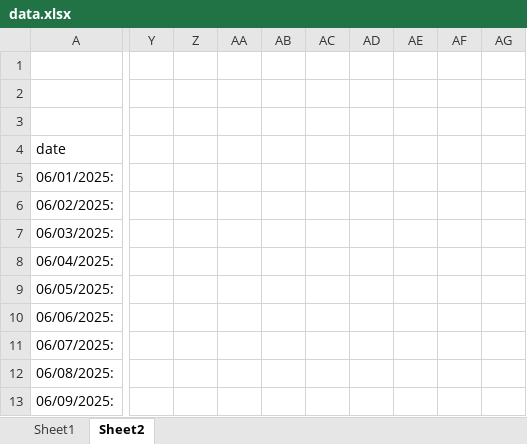
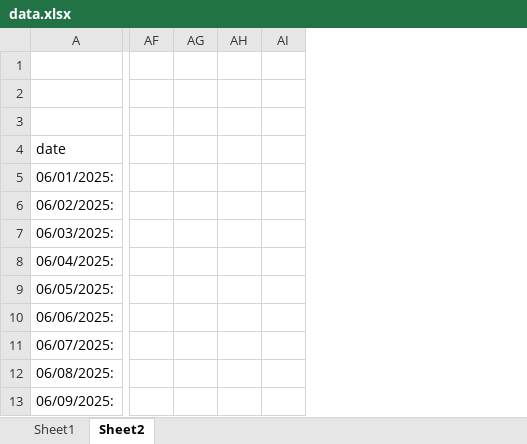
Before and after one commit to acard6/swe_dev, an Excel workbook: restaurant_analytics/data.xlsx, sheet Sheet2, drawn as a sheet; only a part is shown, gaps mark what is left out; values as stored, in another font and other column widths than the file's, no borders; removed rows and columns are numbered as before the commit, all else as after; the diff covers the shown part only; the diff names each change by its address in the sheet, - before the commit and + after, or states it on an @@ line.

```diff
--- a/restaurant_analytics/data.xlsx (sheet Sheet2)
+++ b/restaurant_analytics/data.xlsx (sheet Sheet2)
-column Y, empty
-column Z, empty
-column AA, empty
-column AB, empty
-column AC, empty
-column AD, empty
-column AE, empty
-column AF, empty
-column AG, empty
+column AF, empty
+column AG, empty
+column AH, empty
+column AI, empty
```
Also changed, not shown: 11 added columns and 43 edited cells elsewhere in this sheet, sheet Sheet1, restaurant_analytics/mornings.xlsx, 2 other files.
